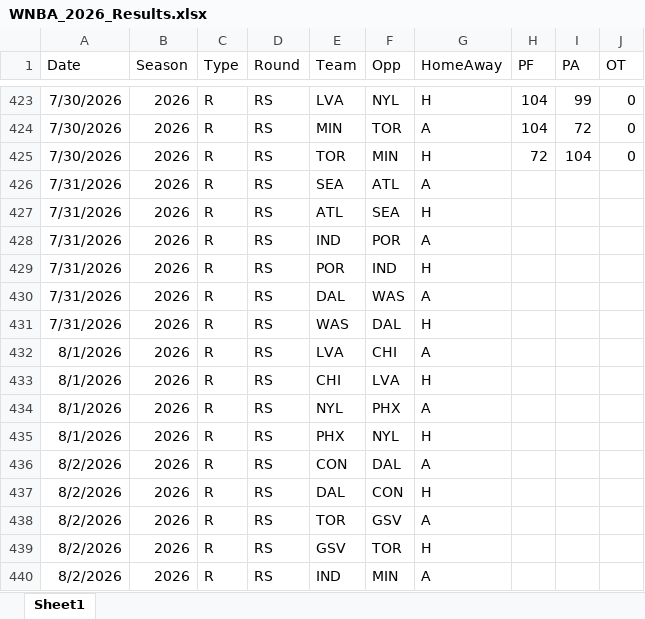
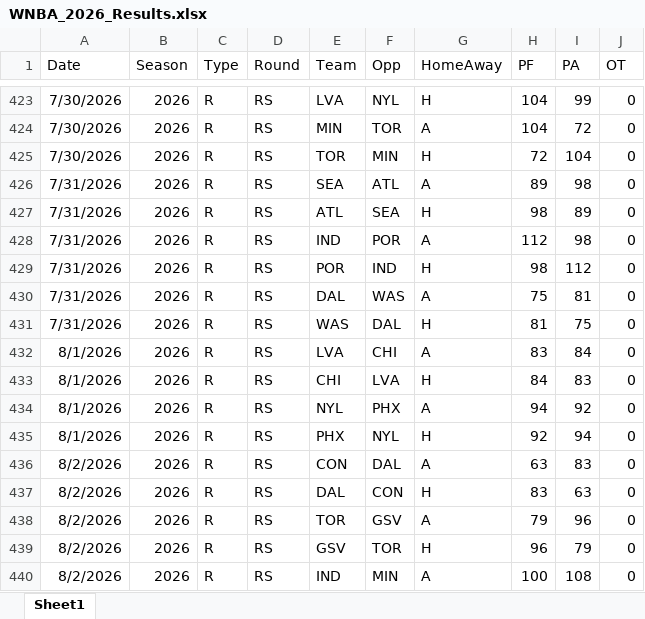
Before and after one commit to thomassutton-afk/tracersports-app, an Excel workbook: DBs/wnba/Results/WNBA_2026_Results.xlsx, sheet Sheet1, drawn as a sheet; only a part is shown, gaps mark what is left out; values as stored, in another font and other column widths than the file's, no borders; table styles not drawn; the diff covers the shown part only; the diff names each change by its address in the sheet, - before the commit and + after, or states it on an @@ line.

Commit message:
Add [date] results

```diff
--- a/DBs/wnba/Results/WNBA_2026_Results.xlsx (sheet Sheet1)
+++ b/DBs/wnba/Results/WNBA_2026_Results.xlsx (sheet Sheet1)
-H426 (PF): (empty)
+H426 (PF): 89
-I426 (PA): (empty)
+I426 (PA): 98
-J426:J440 (OT): (empty)
+J426:J440 (OT): 0
-H427 (PF): (empty)
+H427 (PF): 98
-I427 (PA): (empty)
+I427 (PA): 89
-H428 (PF): (empty)
+H428 (PF): 112
-I428 (PA): (empty)
+I428 (PA): 98
-H429 (PF): (empty)
+H429 (PF): 98
-I429 (PA): (empty)
+I429 (PA): 112
-H430 (PF): (empty)
+H430 (PF): 75
-I430 (PA): (empty)
+I430 (PA): 81
-H431 (PF): (empty)
+H431 (PF): 81
-I431 (PA): (empty)
+I431 (PA): 75
-H432 (PF): (empty)
+H432 (PF): 83
-I432 (PA): (empty)
+I432 (PA): 84
-H433 (PF): (empty)
+H433 (PF): 84
-I433 (PA): (empty)
+I433 (PA): 83
-H434 (PF): (empty)
+H434 (PF): 94
-I434 (PA): (empty)
+I434 (PA): 92
-H435 (PF): (empty)
+H435 (PF): 92
-I435 (PA): (empty)
+I435 (PA): 94
-H436 (PF): (empty)
+H436 (PF): 63
-I436 (PA): (empty)
+I436 (PA): 83
-H437 (PF): (empty)
+H437 (PF): 83
-I437 (PA): (empty)
+I437 (PA): 63
-H438 (PF): (empty)
+H438 (PF): 79
-I438 (PA): (empty)
+I438 (PA): 96
-H439 (PF): (empty)
+H439 (PF): 96
-I439 (PA): (empty)
+I439 (PA): 79
-H440 (PF): (empty)
+H440 (PF): 100
-I440 (PA): (empty)
+I440 (PA): 108
```
Also changed, not shown: 27 edited cells elsewhere in this sheet, 1 other file.
